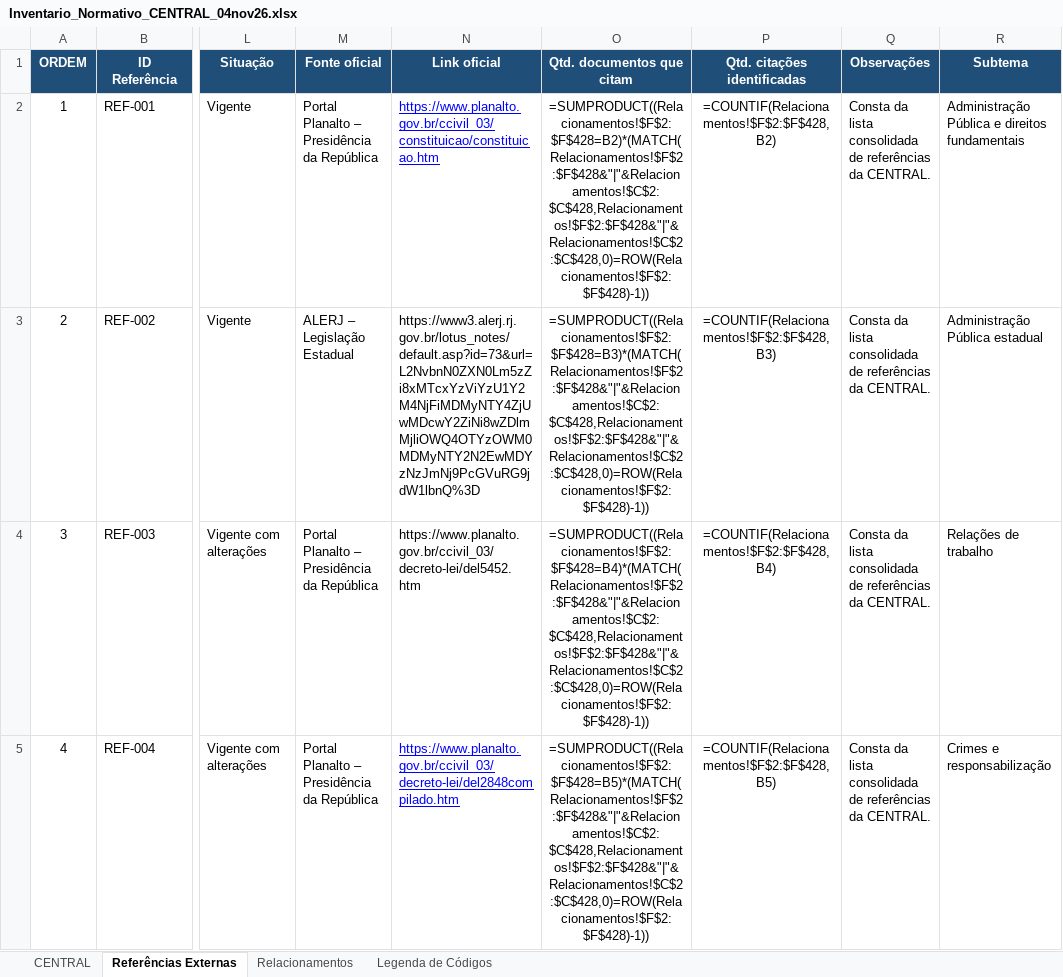
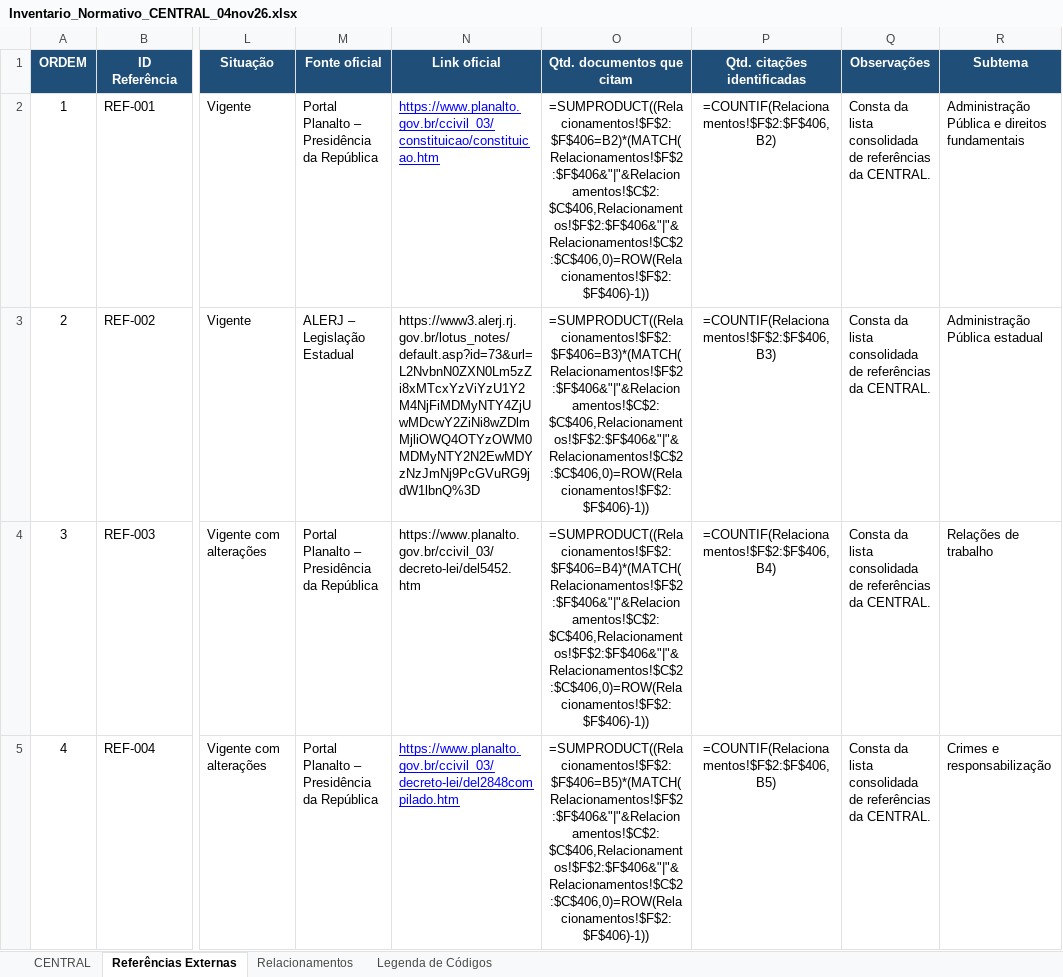
Before and after one commit to Clarice-paiva/Programa-de-Conformidade, an Excel workbook: Inventario_Normativo_CENTRAL_04nov26.xlsx, sheet Referências Externas, drawn as a sheet; only a part is shown, gaps mark what is left out; values as stored, in another font and other column widths than the file's, no borders; formulas without a stored value are shown as written; conditional formats and table styles not drawn; the diff covers the shown part only; the diff names each change by its address in the sheet, - before the commit and + after, or states it on an @@ line.

```diff
--- a/Inventario_Normativo_CENTRAL_04nov26.xlsx (sheet Referências Externas)
+++ b/Inventario_Normativo_CENTRAL_04nov26.xlsx (sheet Referências Externas)
-O2 (Qtd. documentos que citam): =SUMPRODUCT((Relacionamentos!$F$2:$F$428=B2)*(MATCH(Relacionamentos!$F$2:$F$428&"|"&Relacionamentos!$C$2:$C$428,Relacionamentos!$F$2:$F$428&"|"&Relacionamentos!$C$2:$C$428,0)=ROW(Relacionamentos!$F$2:$F$428)-1))
+O2 (Qtd. documentos que citam): =SUMPRODUCT((Relacionamentos!$F$2:$F$406=B2)*(MATCH(Relacionamentos!$F$2:$F$406&"|"&Relacionamentos!$C$2:$C$406,Relacionamentos!$F$2:$F$406&"|"&Relacionamentos!$C$2:$C$406,0)=ROW(Relacionamentos!$F$2:$F$406)-1))
-P2 (Qtd. citações identificadas): =COUNTIF(Relacionamentos!$F$2:$F$428,B2)
+P2 (Qtd. citações identificadas): =COUNTIF(Relacionamentos!$F$2:$F$406,B2)
-O3 (Qtd. documentos que citam): =SUMPRODUCT((Relacionamentos!$F$2:$F$428=B3)*(MATCH(Relacionamentos!$F$2:$F$428&"|"&Relacionamentos!$C$2:$C$428,Relacionamentos!$F$2:$F$428&"|"&Relacionamentos!$C$2:$C$428,0)=ROW(Relacionamentos!$F$2:$F$428)-1))
+O3 (Qtd. documentos que citam): =SUMPRODUCT((Relacionamentos!$F$2:$F$406=B3)*(MATCH(Relacionamentos!$F$2:$F$406&"|"&Relacionamentos!$C$2:$C$406,Relacionamentos!$F$2:$F$406&"|"&Relacionamentos!$C$2:$C$406,0)=ROW(Relacionamentos!$F$2:$F$406)-1))
-P3 (Qtd. citações identificadas): =COUNTIF(Relacionamentos!$F$2:$F$428,B3)
+P3 (Qtd. citações identificadas): =COUNTIF(Relacionamentos!$F$2:$F$406,B3)
-O4 (Qtd. documentos que citam): =SUMPRODUCT((Relacionamentos!$F$2:$F$428=B4)*(MATCH(Relacionamentos!$F$2:$F$428&"|"&Relacionamentos!$C$2:$C$428,Relacionamentos!$F$2:$F$428&"|"&Relacionamentos!$C$2:$C$428,0)=ROW(Relacionamentos!$F$2:$F$428)-1))
+O4 (Qtd. documentos que citam): =SUMPRODUCT((Relacionamentos!$F$2:$F$406=B4)*(MATCH(Relacionamentos!$F$2:$F$406&"|"&Relacionamentos!$C$2:$C$406,Relacionamentos!$F$2:$F$406&"|"&Relacionamentos!$C$2:$C$406,0)=ROW(Relacionamentos!$F$2:$F$406)-1))
-P4 (Qtd. citações identificadas): =COUNTIF(Relacionamentos!$F$2:$F$428,B4)
+P4 (Qtd. citações identificadas): =COUNTIF(Relacionamentos!$F$2:$F$406,B4)
-O5 (Qtd. documentos que citam): =SUMPRODUCT((Relacionamentos!$F$2:$F$428=B5)*(MATCH(Relacionamentos!$F$2:$F$428&"|"&Relacionamentos!$C$2:$C$428,Relacionamentos!$F$2:$F$428&"|"&Relacionamentos!$C$2:$C$428,0)=ROW(Relacionamentos!$F$2:$F$428)-1))
+O5 (Qtd. documentos que citam): =SUMPRODUCT((Relacionamentos!$F$2:$F$406=B5)*(MATCH(Relacionamentos!$F$2:$F$406&"|"&Relacionamentos!$C$2:$C$406,Relacionamentos!$F$2:$F$406&"|"&Relacionamentos!$C$2:$C$406,0)=ROW(Relacionamentos!$F$2:$F$406)-1))
-P5 (Qtd. citações identificadas): =COUNTIF(Relacionamentos!$F$2:$F$428,B5)
+P5 (Qtd. citações identificadas): =COUNTIF(Relacionamentos!$F$2:$F$406,B5)
```
Also changed, not shown: 259 edited cells elsewhere in this sheet, sheet CENTRAL, sheet Relacionamentos, sheet Legenda de Códigos, 1 other file.
